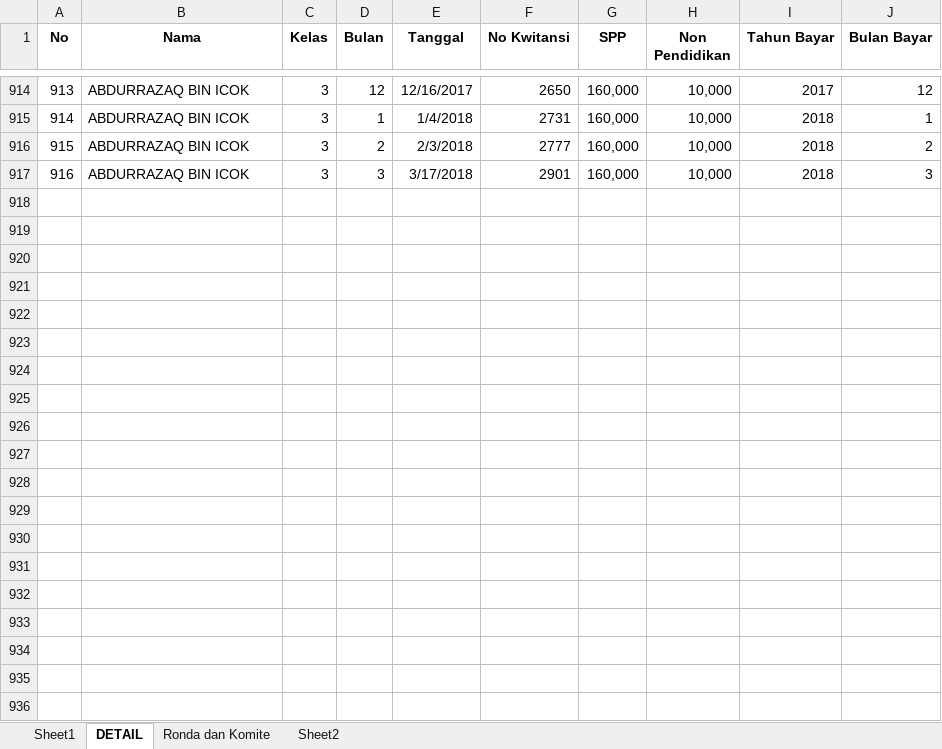
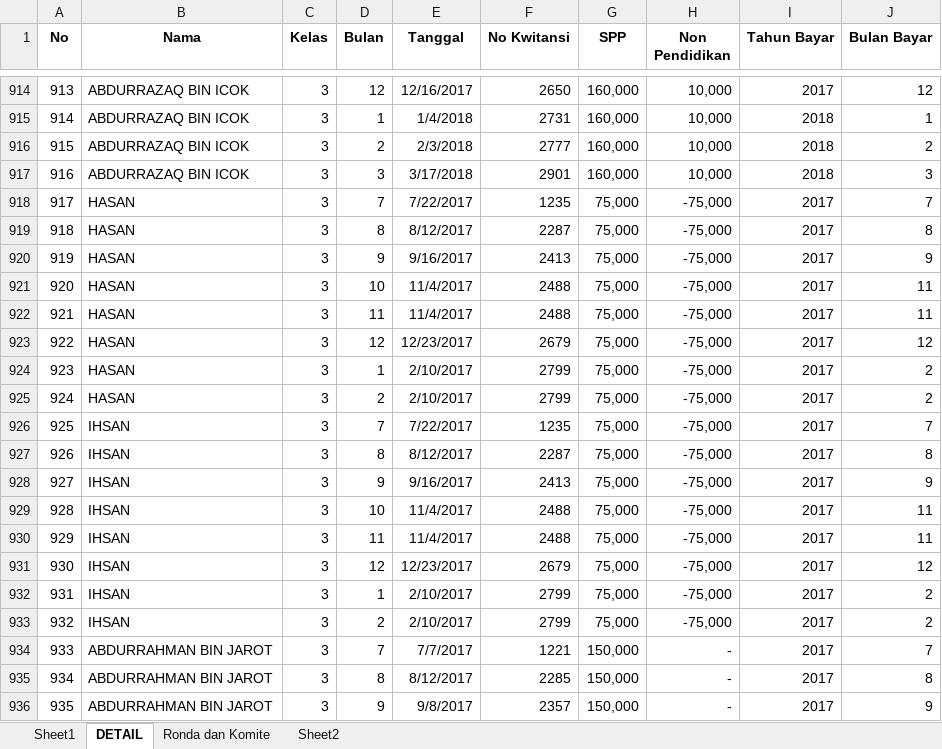
Before and after one commit to bagusprasojo/mds, an Excel workbook: SPP.xlsx, sheet DETAIL, drawn as a sheet; only a part is shown, gaps mark what is left out; values as stored, in another font and other column widths than the file's, no borders; the diff covers the shown part only; the diff names each change by its address in the sheet, - before the commit and + after, or states it on an @@ line.

Commit message:
update data spp

```diff
--- a/SPP.xlsx (sheet DETAIL)
+++ b/SPP.xlsx (sheet DETAIL)
+row 918: 917 | HASAN | 3 | 7 | 7/22/2017 | 1235 | 75,000 | -75,000 | 2017 | 7
+row 919: 918 | HASAN | 3 | 8 | 8/12/2017 | 2287 | 75,000 | -75,000 | 2017 | 8
+row 920: 919 | HASAN | 3 | 9 | 9/16/2017 | 2413 | 75,000 | -75,000 | 2017 | 9
+row 921: 920 | HASAN | 3 | 10 | 11/4/2017 | 2488 | 75,000 | -75,000 | 2017 | 11
+row 922: 921 | HASAN | 3 | 11 | 11/4/2017 | 2488 | 75,000 | -75,000 | 2017 | 11
+row 923: 922 | HASAN | 3 | 12 | 12/23/2017 | 2679 | 75,000 | -75,000 | 2017 | 12
+row 924: 923 | HASAN | 3 | 1 | 2/10/2017 | 2799 | 75,000 | -75,000 | 2017 | 2
+row 925: 924 | HASAN | 3 | 2 | 2/10/2017 | 2799 | 75,000 | -75,000 | 2017 | 2
+row 926: 925 | IHSAN | 3 | 7 | 7/22/2017 | 1235 | 75,000 | -75,000 | 2017 | 7
+row 927: 926 | IHSAN | 3 | 8 | 8/12/2017 | 2287 | 75,000 | -75,000 | 2017 | 8
+row 928: 927 | IHSAN | 3 | 9 | 9/16/2017 | 2413 | 75,000 | -75,000 | 2017 | 9
+row 929: 928 | IHSAN | 3 | 10 | 11/4/2017 | 2488 | 75,000 | -75,000 | 2017 | 11
+row 930: 929 | IHSAN | 3 | 11 | 11/4/2017 | 2488 | 75,000 | -75,000 | 2017 | 11
+row 931: 930 | IHSAN | 3 | 12 | 12/23/2017 | 2679 | 75,000 | -75,000 | 2017 | 12
+row 932: 931 | IHSAN | 3 | 1 | 2/10/2017 | 2799 | 75,000 | -75,000 | 2017 | 2
+row 933: 932 | IHSAN | 3 | 2 | 2/10/2017 | 2799 | 75,000 | -75,000 | 2017 | 2
+row 934: 933 | ABDURRAHMAN BIN JAROT | 3 | 7 | 7/7/2017 | 1221 | 150,000 | - | 2017 | 7
+row 935: 934 | ABDURRAHMAN BIN JAROT | 3 | 8 | 8/12/2017 | 2285 | 150,000 | - | 2017 | 8
+row 936: 935 | ABDURRAHMAN BIN JAROT | 3 | 9 | 9/8/2017 | 2357 | 150,000 | - | 2017 | 9
```
Also changed, not shown: 33 added rows elsewhere in this sheet.
